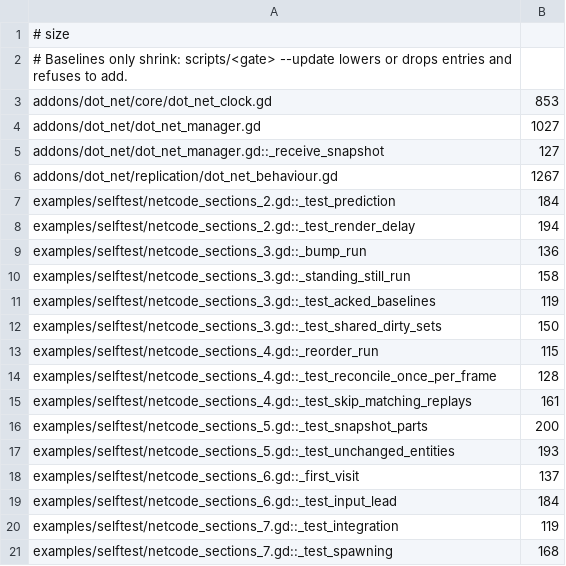
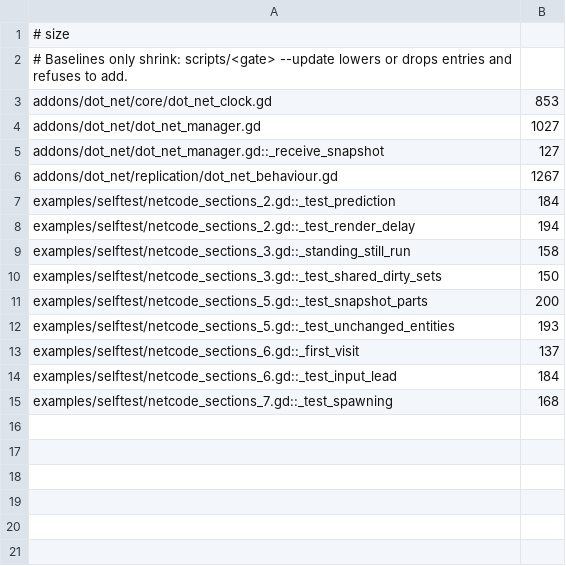
Before and after one commit to modcommunity/dot-net, a TSV file: ci/efficiency/size.tsv, drawn as a sheet.

```diff
--- a/ci/efficiency/size.tsv
+++ b/ci/efficiency/size.tsv
@@ -8,9 +8,4 @@ examples/selftest/netcode_sections_2.gd::_test_prediction	184
 examples/selftest/netcode_sections_2.gd::_test_render_delay	194
-examples/selftest/netcode_sections_3.gd::_bump_run	136
 examples/selftest/netcode_sections_3.gd::_standing_still_run	158
-examples/selftest/netcode_sections_3.gd::_test_acked_baselines	119
 examples/selftest/netcode_sections_3.gd::_test_shared_dirty_sets	150
-examples/selftest/netcode_sections_4.gd::_reorder_run	115
-examples/selftest/netcode_sections_4.gd::_test_reconcile_once_per_frame	128
-examples/selftest/netcode_sections_4.gd::_test_skip_matching_replays	161
 examples/selftest/netcode_sections_5.gd::_test_snapshot_parts	200
@@ -19,3 +14,2 @@ examples/selftest/netcode_sections_6.gd::_first_visit	137
 examples/selftest/netcode_sections_6.gd::_test_input_lead	184
-examples/selftest/netcode_sections_7.gd::_test_integration	119
 examples/selftest/netcode_sections_7.gd::_test_spawning	168
```
Also changed, not shown: 4 other files.
